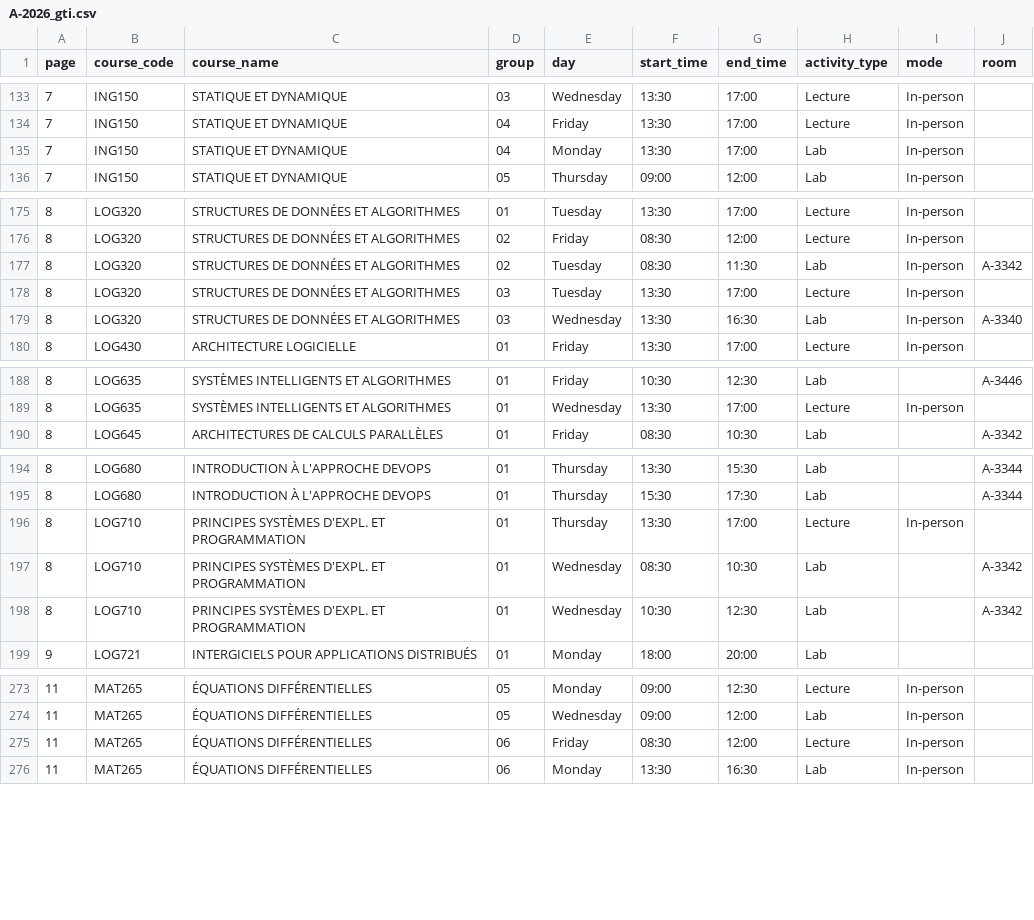
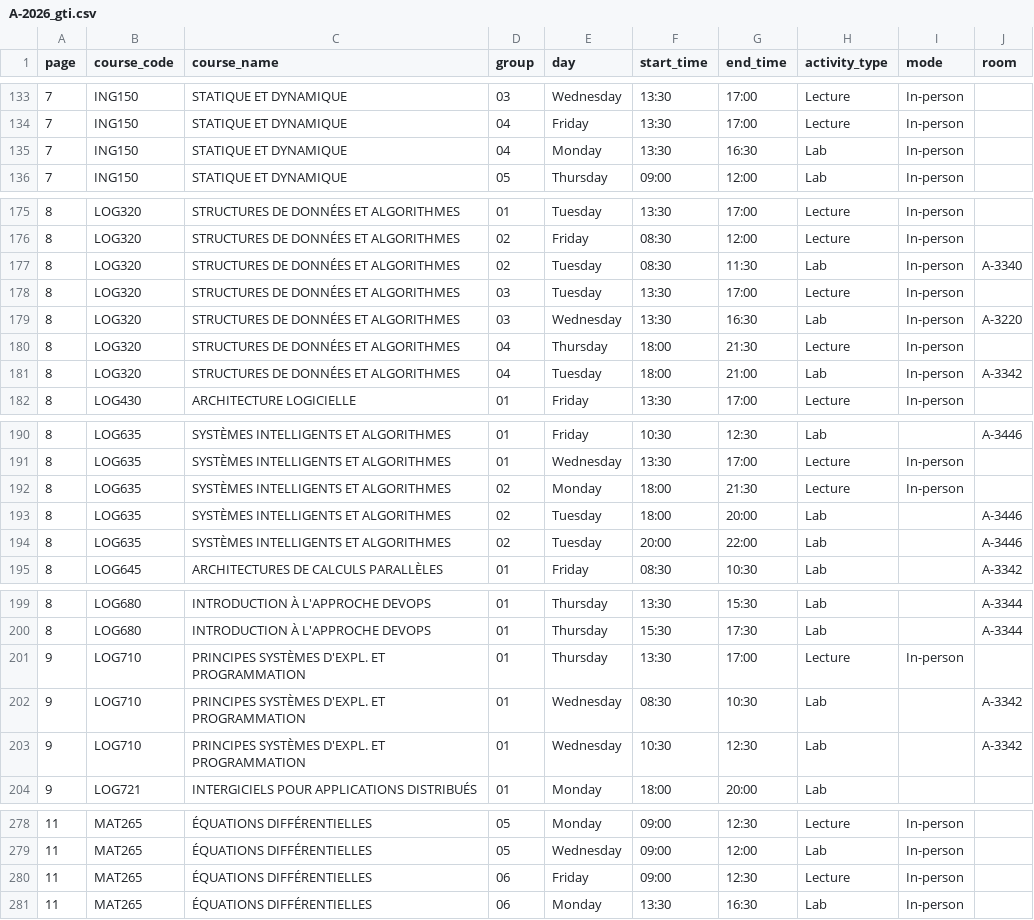
Before and after one commit to olivier0922/schedule-generator-ETS, a CSV file: data/A-2026_gti.csv, drawn as a sheet; only a part is shown, gaps mark what is left out; the diff covers the shown part only.

```diff
--- a/data/A-2026_gti.csv
+++ b/data/A-2026_gti.csv
@@ -134,3 +134,3 @@
 7,ING150,STATIQUE ET DYNAMIQUE,04,Friday,13:30,17:00,Lecture,In-person,
-7,ING150,STATIQUE ET DYNAMIQUE,04,Monday,13:30,17:00,Lab,In-person,
+7,ING150,STATIQUE ET DYNAMIQUE,04,Monday,13:30,16:30,Lab,In-person,
 7,ING150,STATIQUE ET DYNAMIQUE,05,Thursday,09:00,12:00,Lab,In-person,
@@ -176,5 +176,7 @@
 8,LOG320,STRUCTURES DE DONNÉES ET ALGORITHMES,02,Friday,08:30,12:00,Lecture,In-person,
-8,LOG320,STRUCTURES DE DONNÉES ET ALGORITHMES,02,Tuesday,08:30,11:30,Lab,In-person,A-3342
+8,LOG320,STRUCTURES DE DONNÉES ET ALGORITHMES,02,Tuesday,08:30,11:30,Lab,In-person,A-3340
 8,LOG320,STRUCTURES DE DONNÉES ET ALGORITHMES,03,Tuesday,13:30,17:00,Lecture,In-person,
-8,LOG320,STRUCTURES DE DONNÉES ET ALGORITHMES,03,Wednesday,13:30,16:30,Lab,In-person,A-3340
+8,LOG320,STRUCTURES DE DONNÉES ET ALGORITHMES,03,Wednesday,13:30,16:30,Lab,In-person,A-3220
+8,LOG320,STRUCTURES DE DONNÉES ET ALGORITHMES,04,Thursday,18:00,21:30,Lecture,In-person,
+8,LOG320,STRUCTURES DE DONNÉES ET ALGORITHMES,04,Tuesday,18:00,21:00,Lab,In-person,A-3342
 8,LOG430,ARCHITECTURE LOGICIELLE,01,Friday,13:30,17:00,Lecture,In-person,
@@ -189,2 +191,5 @@
 8,LOG635,SYSTÈMES INTELLIGENTS ET ALGORITHMES,01,Wednesday,13:30,17:00,Lecture,In-person,
+8,LOG635,SYSTÈMES INTELLIGENTS ET ALGORITHMES,02,Monday,18:00,21:30,Lecture,In-person,
+8,LOG635,SYSTÈMES INTELLIGENTS ET ALGORITHMES,02,Tuesday,18:00,20:00,Lab,,A-3446
+8,LOG635,SYSTÈMES INTELLIGENTS ET ALGORITHMES,02,Tuesday,20:00,22:00,Lab,,A-3446
 8,LOG645,ARCHITECTURES DE CALCULS PARALLÈLES,01,Friday,08:30,10:30,Lab,,A-3342
@@ -195,5 +200,5 @@
 8,LOG680,INTRODUCTION À L'APPROCHE DEVOPS,01,Thursday,15:30,17:30,Lab,,A-3344
-8,LOG710,PRINCIPES SYSTÈMES D'EXPL. ET PROGRAMMATION,01,Thursday,13:30,17:00,Lecture,In-person,
-8,LOG710,PRINCIPES SYSTÈMES D'EXPL. ET PROGRAMMATION,01,Wednesday,08:30,10:30,Lab,,A-3342
-8,LOG710,PRINCIPES SYSTÈMES D'EXPL. ET PROGRAMMATION,01,Wednesday,10:30,12:30,Lab,,A-3342
+9,LOG710,PRINCIPES SYSTÈMES D'EXPL. ET PROGRAMMATION,01,Thursday,13:30,17:00,Lecture,In-person,
+9,LOG710,PRINCIPES SYSTÈMES D'EXPL. ET PROGRAMMATION,01,Wednesday,08:30,10:30,Lab,,A-3342
+9,LOG710,PRINCIPES SYSTÈMES D'EXPL. ET PROGRAMMATION,01,Wednesday,10:30,12:30,Lab,,A-3342
 9,LOG721,INTERGICIELS POUR APPLICATIONS DISTRIBUÉS,01,Monday,18:00,20:00,Lab,,
@@ -274,3 +279,3 @@
 11,MAT265,ÉQUATIONS DIFFÉRENTIELLES,05,Wednesday,09:00,12:00,Lab,In-person,
-11,MAT265,ÉQUATIONS DIFFÉRENTIELLES,06,Friday,08:30,12:00,Lecture,In-person,
+11,MAT265,ÉQUATIONS DIFFÉRENTIELLES,06,Friday,09:00,12:30,Lecture,In-person,
 11,MAT265,ÉQUATIONS DIFFÉRENTIELLES,06,Monday,13:30,16:30,Lab,In-person,
```
Also changed, not shown: 1 edited cell elsewhere in this file, data/A-2026_ctn.csv, data/A-2026_ele.csv, 7 other files.
